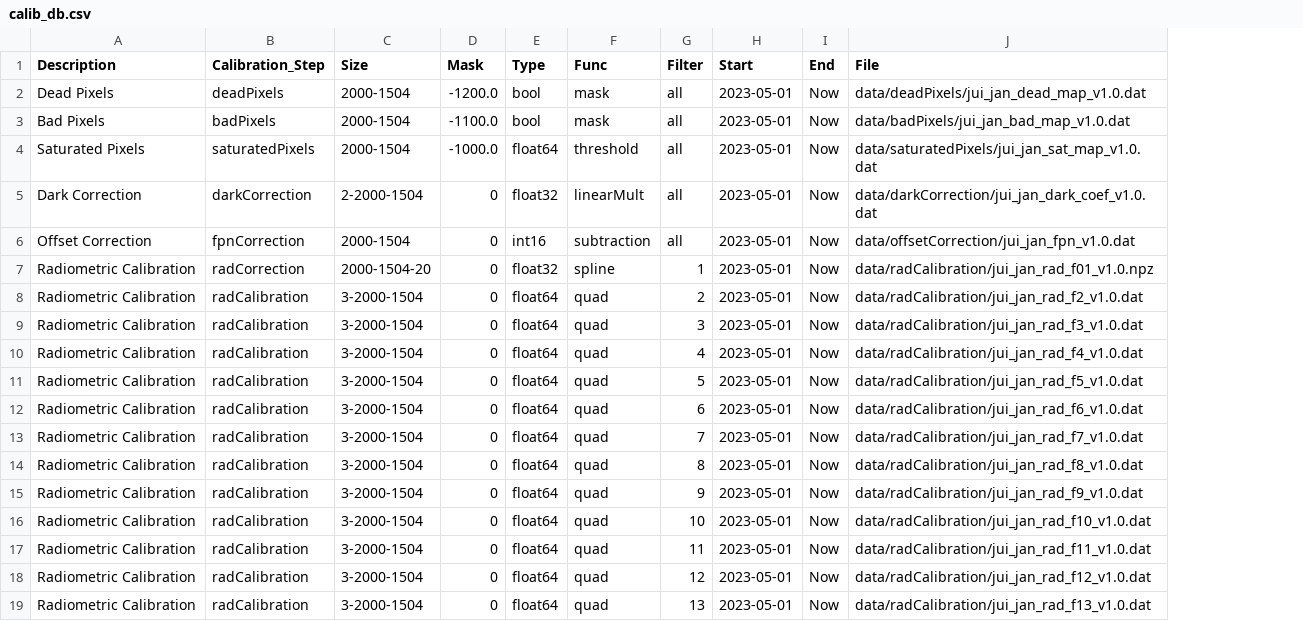
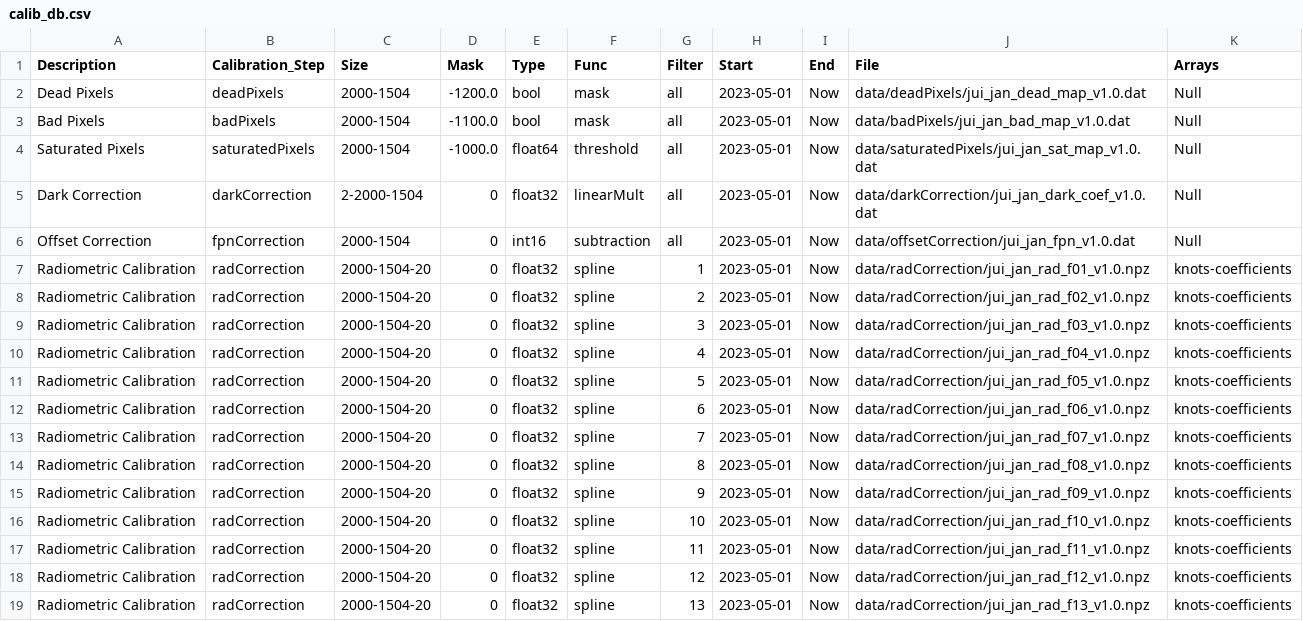
Before and after one commit to JANUS-JUICE/janus_cal_db, a CSV file: calib_db.csv, drawn as a sheet; the diff names each change by its address in the sheet, - before the commit and + after, or states it on an @@ line.

```diff
--- a/calib_db.csv
+++ b/calib_db.csv
+column K (Arrays), rows 2-19: Null | Null | Null | Null | Null | knots-coefficients | knots-coefficients | knots-coefficients | knots-coefficients | knots-coefficients | knots-coefficients | knots-coefficients | knots-coefficients | knots-coefficients | knots-coefficients | knots-coefficients | knots-coefficients | knots-coefficients
-J7 (File): data/radCalibration/jui_jan_rad_f01_v1.0.npz
+J7 (File): data/radCorrection/jui_jan_rad_f01_v1.0.npz
-B8:B19 (Calibration_Step): radCalibration
+B8:B19 (Calibration_Step): radCorrection
-C8:C19 (Size): 3-2000-1504
+C8:C19 (Size): 2000-1504-20
-E8:E19 (Type): float64
+E8:E19 (Type): float32
-F8:F19 (Func): quad
+F8:F19 (Func): spline
-J8 (File): data/radCalibration/jui_jan_rad_f2_v1.0.dat
+J8 (File): data/radCorrection/jui_jan_rad_f02_v1.0.npz
-J9 (File): data/radCalibration/jui_jan_rad_f3_v1.0.dat
+J9 (File): data/radCorrection/jui_jan_rad_f03_v1.0.npz
-J10 (File): data/radCalibration/jui_jan_rad_f4_v1.0.dat
+J10 (File): data/radCorrection/jui_jan_rad_f04_v1.0.npz
-J11 (File): data/radCalibration/jui_jan_rad_f5_v1.0.dat
+J11 (File): data/radCorrection/jui_jan_rad_f05_v1.0.npz
-J12 (File): data/radCalibration/jui_jan_rad_f6_v1.0.dat
+J12 (File): data/radCorrection/jui_jan_rad_f06_v1.0.npz
-J13 (File): data/radCalibration/jui_jan_rad_f7_v1.0.dat
+J13 (File): data/radCorrection/jui_jan_rad_f07_v1.0.npz
-J14 (File): data/radCalibration/jui_jan_rad_f8_v1.0.dat
+J14 (File): data/radCorrection/jui_jan_rad_f08_v1.0.npz
-J15 (File): data/radCalibration/jui_jan_rad_f9_v1.0.dat
+J15 (File): data/radCorrection/jui_jan_rad_f09_v1.0.npz
-J16 (File): data/radCalibration/jui_jan_rad_f10_v1.0.dat
+J16 (File): data/radCorrection/jui_jan_rad_f10_v1.0.npz
-J17 (File): data/radCalibration/jui_jan_rad_f11_v1.0.dat
+J17 (File): data/radCorrection/jui_jan_rad_f11_v1.0.npz
-J18 (File): data/radCalibration/jui_jan_rad_f12_v1.0.dat
+J18 (File): data/radCorrection/jui_jan_rad_f12_v1.0.npz
-J19 (File): data/radCalibration/jui_jan_rad_f13_v1.0.dat
+J19 (File): data/radCorrection/jui_jan_rad_f13_v1.0.npz
```
Also changed, not shown: 27 other files.
